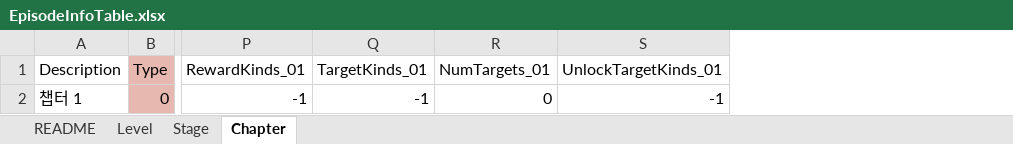
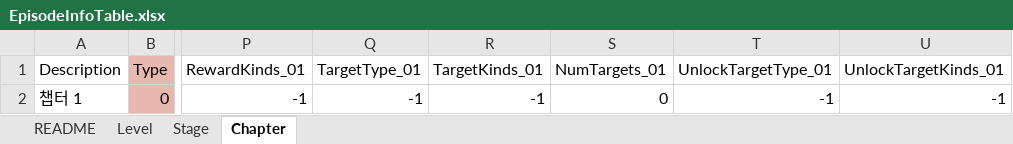
Before and after one commit to devmodle/0300000001.module_unitypackages, an Excel workbook: Templates/Tables/EpisodeInfo/EpisodeInfoTable.xlsx, sheet Chapter, drawn as a sheet; only a part is shown, gaps mark what is left out; values as stored, in another font and other column widths than the file's, no borders; charts and pictures not drawn; the diff names each change by its address in the sheet, - before the commit and + after, or states it on an @@ line.

```diff
--- a/Templates/Tables/EpisodeInfo/EpisodeInfoTable.xlsx (sheet Chapter)
+++ b/Templates/Tables/EpisodeInfo/EpisodeInfoTable.xlsx (sheet Chapter)
+column Q (TargetType_01), row 2: -1
+column T (UnlockTargetType_01), row 2: -1
```
Also changed, not shown: sheet Stage, sheet Level, Templates/Tables/SaleInfo/ItemSaleInfoTable.xlsx, Templates/Tables/SaleInfo/ObjSaleInfoTable.xlsx, 7 other files.
